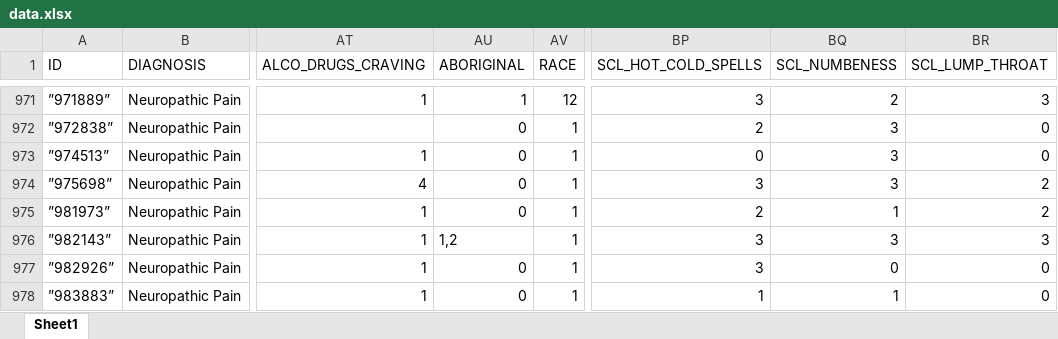
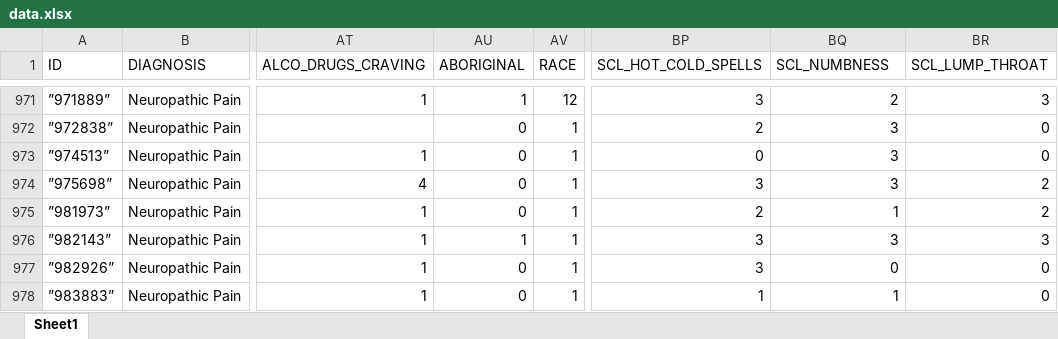
Before and after one commit to vivek-verma202/GENEPAR-1, an Excel workbook: data.xlsx, sheet Sheet1, drawn as a sheet; only a part is shown, gaps mark what is left out; values as stored, in another font and other column widths than the file's, no borders; charts and pictures and conditional formats not drawn; the diff names each change by its address in the sheet, - before the commit and + after, or states it on an @@ line.

Commit message:
data prep done

```diff
--- a/data.xlsx (sheet Sheet1)
+++ b/data.xlsx (sheet Sheet1)
-BQ1: SCL_NUMBENESS
+BQ1: SCL_NUMBNESS
-AU976 (ABORIGINAL): 1,2
+AU976 (ABORIGINAL): 1
```
Also changed, not shown: charts or pictures, 5 other files.
